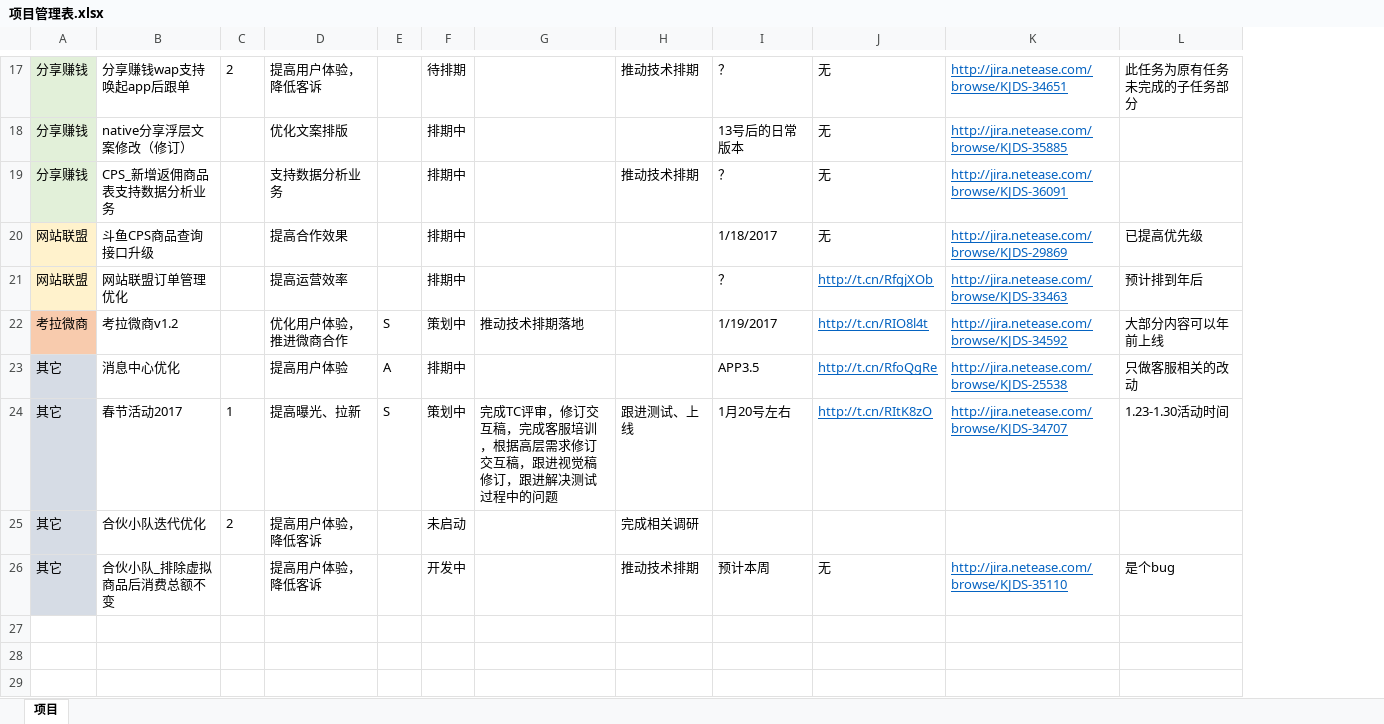
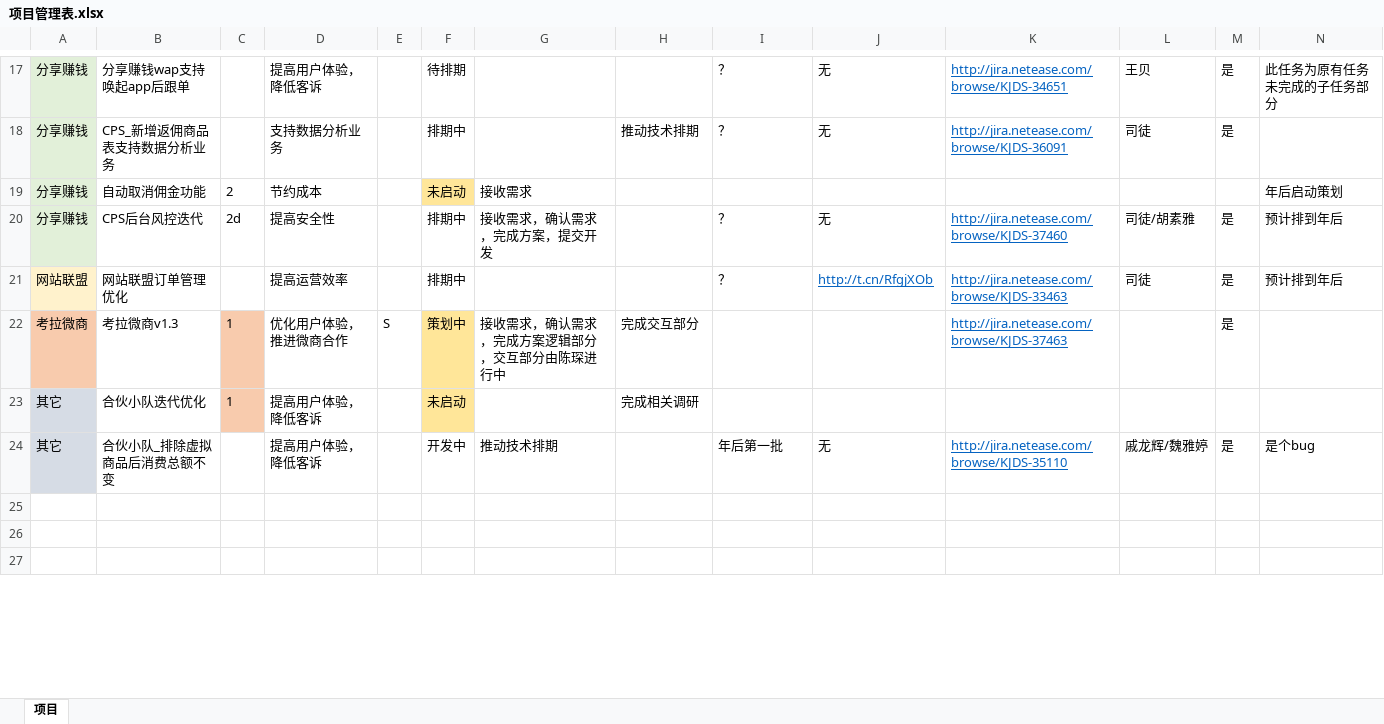
Before and after one commit to bbsyaya/Dd_Github, an Excel workbook: 项目管理表.xlsx, sheet 项目, drawn as a sheet; only a part is shown, gaps mark what is left out; values as stored, in another font and other column widths than the file's, no borders; removed rows and columns are numbered as before the commit, all else as after; the diff covers the shown part only; the diff names each change by its address in the sheet, - before the commit and + after, or states it on an @@ line.

```diff
--- a/项目管理表.xlsx (sheet 项目)
+++ b/项目管理表.xlsx (sheet 项目)
+column L, rows 17-18: 王贝 | 司徒; row 21: 司徒; row 24: 戚龙辉/魏雅婷
+column M, rows 17-18: 是 | 是; row 21: 是; row 24: 是
-C17: 2
+C17: (empty)
-H17: 推动技术排期
+H17: (empty)
-row 18: 分享赚钱 | native分享浮层文案修改（修订） |  | 优化文案排版 |  | 排期中 |  |  | 13号后的日常版本 | 无 | http://jira.netease.com/browse/KJDS-35885
-row 20: 网站联盟 | 斗鱼CPS商品查询接口升级 |  | 提高合作效果 |  | 排期中 |  |  | 1/18/2017 | 无 | http://jira.netease.com/browse/KJDS-29869 | 已提高优先级
+row 19: 分享赚钱 | 自动取消佣金功能 | 2 | 节约成本 |  | 未启动 | 接收需求 |  |  |  |  |  |  | 年后启动策划
+row 20: 分享赚钱 | CPS后台风控迭代 | 2d | 提高安全性 |  | 排期中 | 接收需求，确认需求，完成方案，提交开发 |  | ？ | 无 | http://jira.netease.com/browse/KJDS-37460 | 司徒/胡素雅 | 是 | 预计排到年后
-row 22: 考拉微商 | 考拉微商v1.2 |  | 优化用户体验，推进微商合作 | S | 策划中 | 推动技术排期落地 |  | 1/19/2017 | http://t.cn/RIO8l4t | http://jira.netease.com/browse/KJDS-34592 | 大部分内容可以年前上线
-row 23: 其它 | 消息中心优化 |  | 提高用户体验 | A | 排期中 |  |  | APP3.5 | http://t.cn/RfoQgRe | http://jira.netease.com/browse/KJDS-25538 | 只做客服相关的改动
-row 24: 其它 | 春节活动2017 | 1 | 提高曝光、拉新 | S | 策划中 | 完成TC评审，修订交互稿，完成客服培训，根据高层需求修订交互稿，跟进视觉稿修订，跟进解决测试过程中的问题 | 跟进测试、上线 | 1月20号左右 | http://t.cn/RItK8zO | http://jira.netease.com/browse/KJDS-34707 | 1.23-1.30活动时间
+row 22: 考拉微商 | 考拉微商v1.3 | 1 | 优化用户体验，推进微商合作 | S | 策划中 | 接收需求，确认需求，完成方案逻辑部分，交互部分由陈琛进行中 | 完成交互部分 |  |  | http://jira.netease.com/browse/KJDS-37463 |  | 是
-C23: 2
+C23: 1
-C23 fill: none
+C23 fill: #F8CBAD
-F23 fill: none
+F23 fill: #FFE699
-G24: (empty)
+G24: 推动技术排期
-H24: 推动技术排期
+H24: (empty)
-I24: 预计本周
+I24: 年后第一批
```
Also changed, not shown: 7 added rows, 2 removed rows, 29 edited cells and cell formats elsewhere in this sheet, 个人管理表.xlsx, 目标管理表.xlsx.
